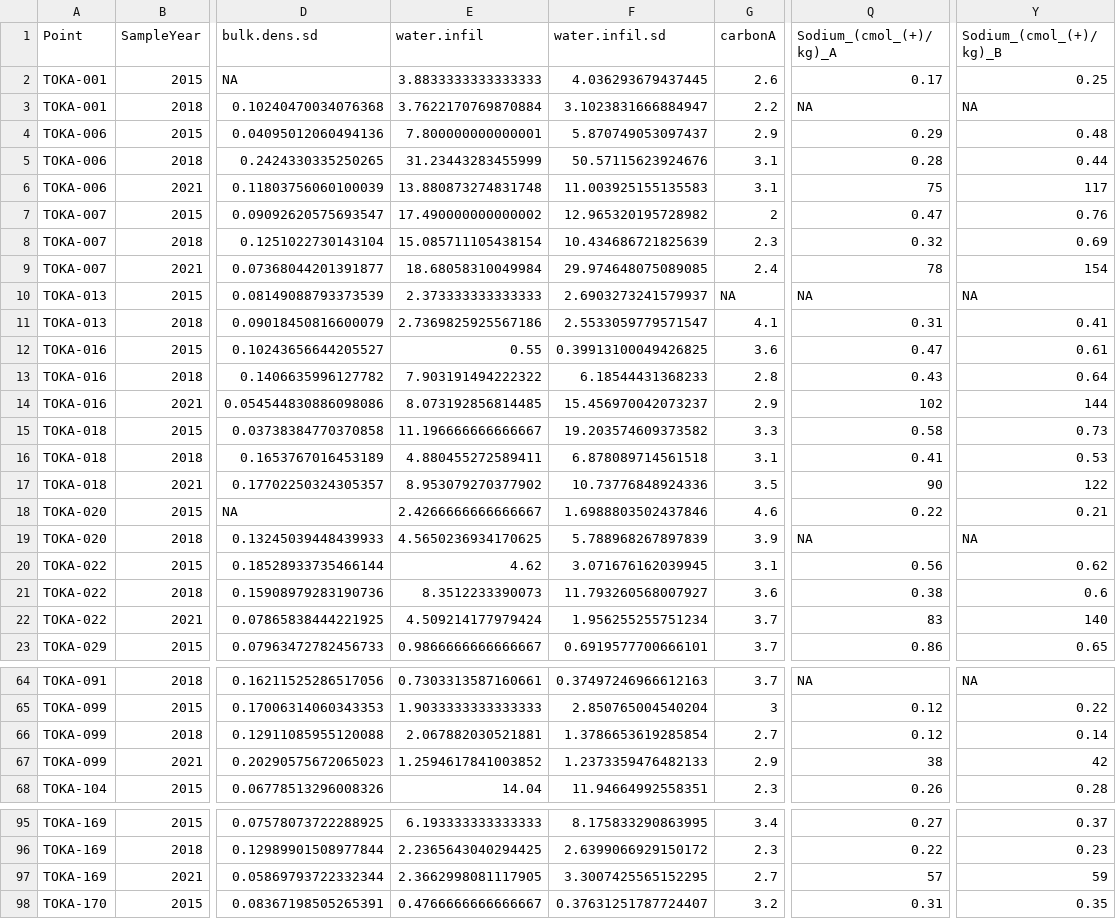
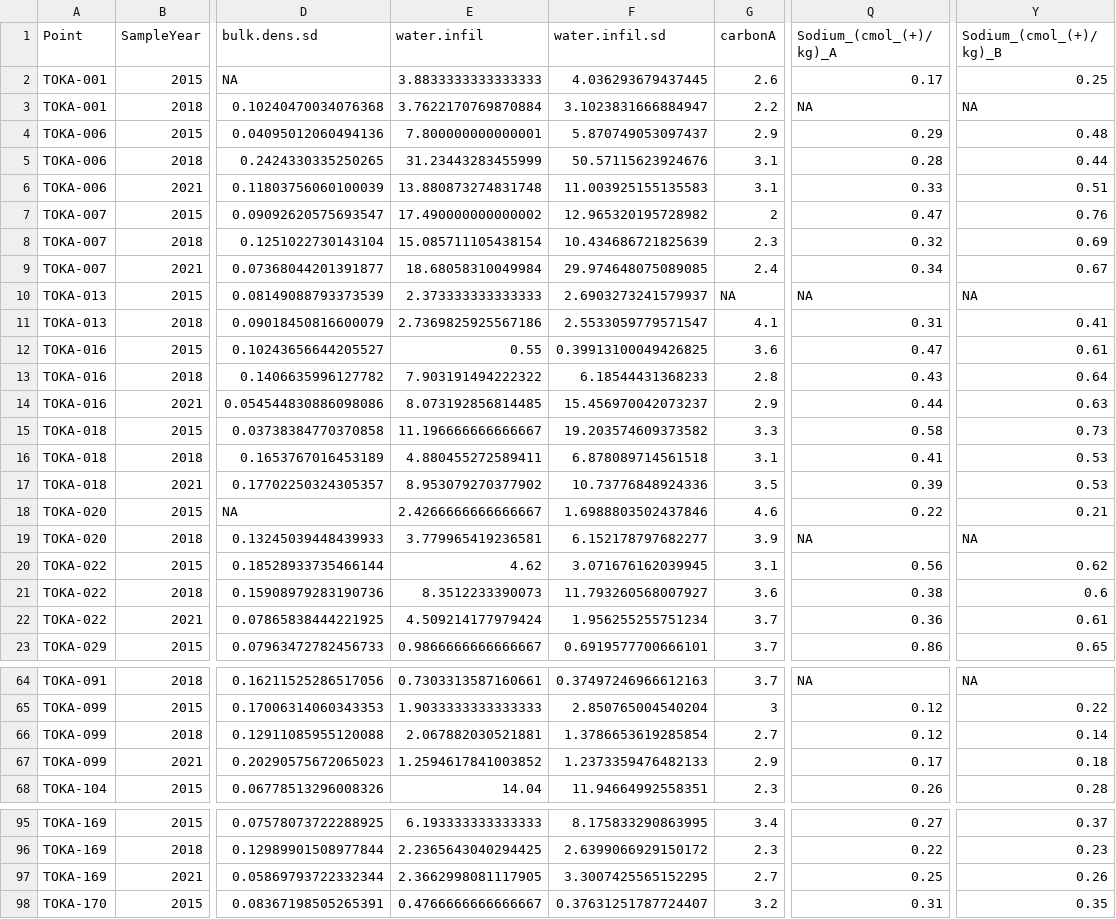
Before and after one commit to pointblue/TomKat, a CSV file: data_clean/TOKA_soil_main.csv, drawn as a sheet; only a part is shown, gaps mark what is left out; the diff covers the shown part only; the diff names each change by its address in the sheet, - before the commit and + after, or states it on an @@ line.

Commit message:
update main soil data with corrections to 2021 sodium data

```diff
--- a/data_clean/TOKA_soil_main.csv
+++ b/data_clean/TOKA_soil_main.csv
-Q6 (Sodium_(cmol_(+)/kg)_A): 75
+Q6 (Sodium_(cmol_(+)/kg)_A): 0.33
-Y6 (Sodium_(cmol_(+)/kg)_B): 117
+Y6 (Sodium_(cmol_(+)/kg)_B): 0.51
-Q9 (Sodium_(cmol_(+)/kg)_A): 78
+Q9 (Sodium_(cmol_(+)/kg)_A): 0.34
-Y9 (Sodium_(cmol_(+)/kg)_B): 154
+Y9 (Sodium_(cmol_(+)/kg)_B): 0.67
-Q14 (Sodium_(cmol_(+)/kg)_A): 102
+Q14 (Sodium_(cmol_(+)/kg)_A): 0.44
-Y14 (Sodium_(cmol_(+)/kg)_B): 144
+Y14 (Sodium_(cmol_(+)/kg)_B): 0.63
-Q17 (Sodium_(cmol_(+)/kg)_A): 90
+Q17 (Sodium_(cmol_(+)/kg)_A): 0.39
-Y17 (Sodium_(cmol_(+)/kg)_B): 122
+Y17 (Sodium_(cmol_(+)/kg)_B): 0.53
-E19 (water.infil): 4.5650236934170625
+E19 (water.infil): 3.779965419236581
-F19 (water.infil.sd): 5.788968267897839
+F19 (water.infil.sd): 6.152178797682277
-Q22 (Sodium_(cmol_(+)/kg)_A): 83
+Q22 (Sodium_(cmol_(+)/kg)_A): 0.36
-Y22 (Sodium_(cmol_(+)/kg)_B): 140
+Y22 (Sodium_(cmol_(+)/kg)_B): 0.61
-Q67 (Sodium_(cmol_(+)/kg)_A): 38
+Q67 (Sodium_(cmol_(+)/kg)_A): 0.17
-Y67 (Sodium_(cmol_(+)/kg)_B): 42
+Y67 (Sodium_(cmol_(+)/kg)_B): 0.18
-Q97 (Sodium_(cmol_(+)/kg)_A): 57
+Q97 (Sodium_(cmol_(+)/kg)_A): 0.25
-Y97 (Sodium_(cmol_(+)/kg)_B): 59
+Y97 (Sodium_(cmol_(+)/kg)_B): 0.26
```
Also changed, not shown: 16 edited cells elsewhere in this file.
